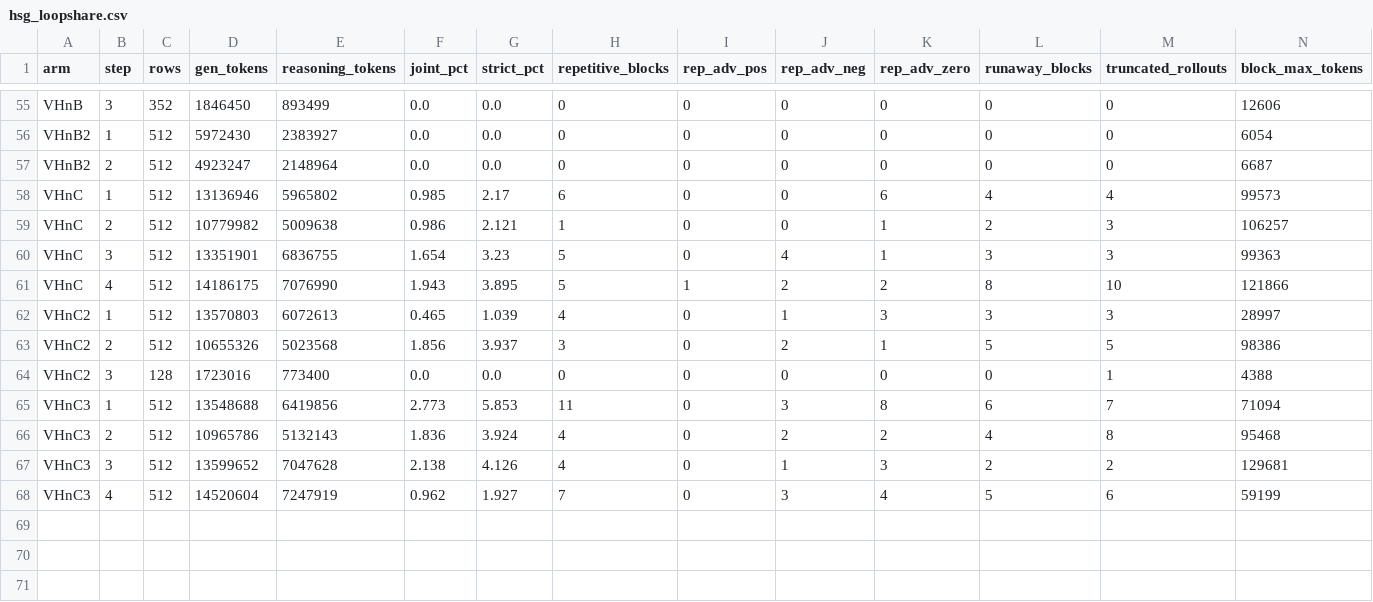
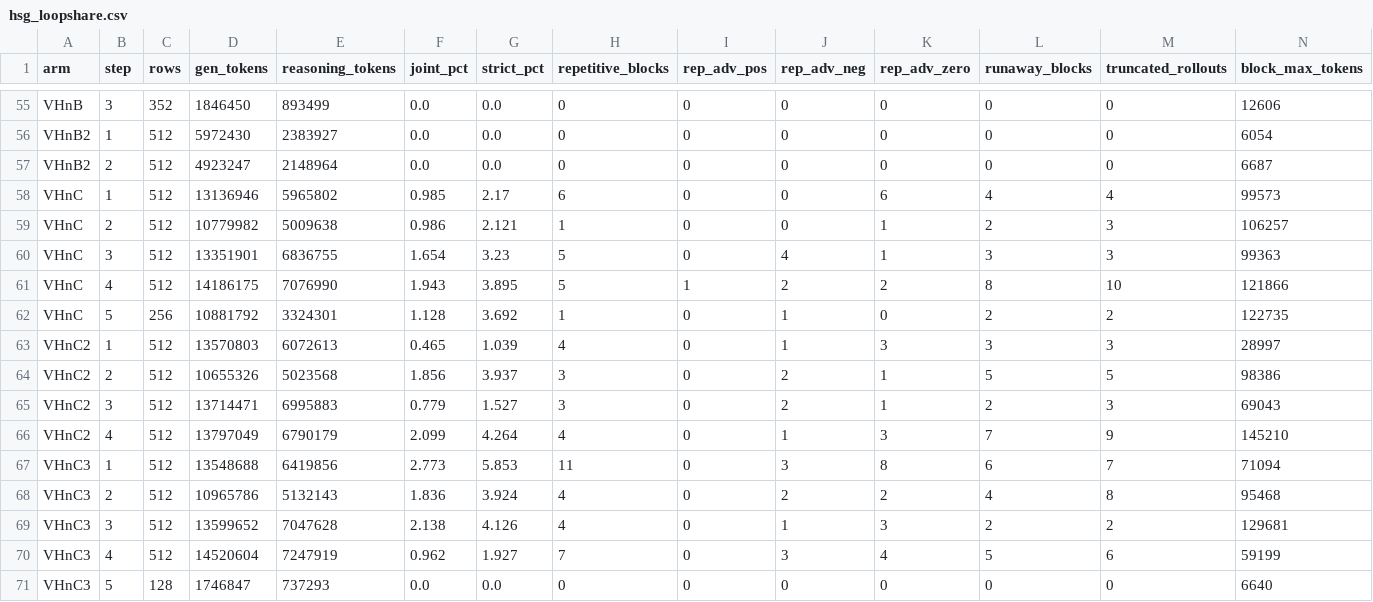
Before and after one commit to ArEsKay3/RL, a CSV file: analysis/loopfeedback_hsg/hsg_loopshare.csv, drawn as a sheet; only a part is shown, gaps mark what is left out; removed rows and columns are numbered as before the commit, all else as after; the diff names each change by its address in the sheet, - before the commit and + after, or states it on an @@ line.

```diff
--- a/analysis/loopfeedback_hsg/hsg_loopshare.csv
+++ b/analysis/loopfeedback_hsg/hsg_loopshare.csv
+row 62: VHnC | 5 | 256 | 10881792 | 3324301 | 1.128 | 3.692 | 1 | 0 | 1 | 0 | 2 | 2 | 122735
-row 64: VHnC2 | 3 | 128 | 1723016 | 773400 | 0.0 | 0.0 | 0 | 0 | 0 | 0 | 0 | 1 | 4388
+row 65: VHnC2 | 3 | 512 | 13714471 | 6995883 | 0.779 | 1.527 | 3 | 0 | 2 | 1 | 2 | 3 | 69043
+row 66: VHnC2 | 4 | 512 | 13797049 | 6790179 | 2.099 | 4.264 | 4 | 0 | 1 | 3 | 7 | 9 | 145210
+row 71: VHnC3 | 5 | 128 | 1746847 | 737293 | 0.0 | 0.0 | 0 | 0 | 0 | 0 | 0 | 0 | 6640
```
Also changed, not shown: 3 other files.
